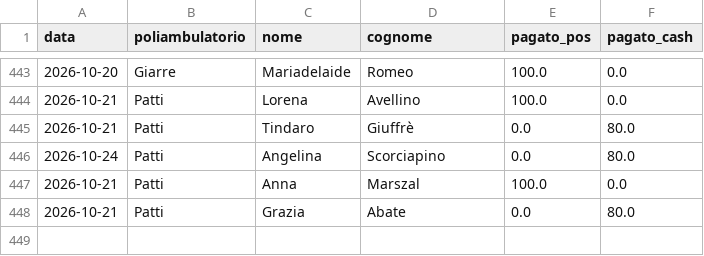
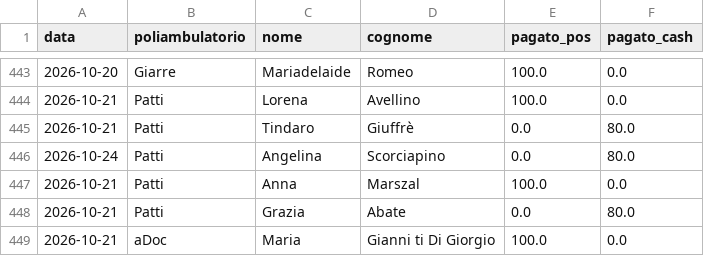
Before and after one commit to rlicordari/report_privato, a CSV file: data/visits.csv, drawn as a sheet; only a part is shown, gaps mark what is left out.

Commit message:
Visita: Gianni ti Di Giorgio Maria @ aDoc (2026-10-21)

```diff
--- a/data/visits.csv
+++ b/data/visits.csv
@@ -448 +448,2 @@ data,poliambulatorio,nome,cognome,pagato_pos,pagato_cash
 2026-10-21,Patti,Grazia,Abate,0.0,80.0
+2026-10-21,aDoc,Maria,Gianni ti Di Giorgio,100.0,0.0
```
